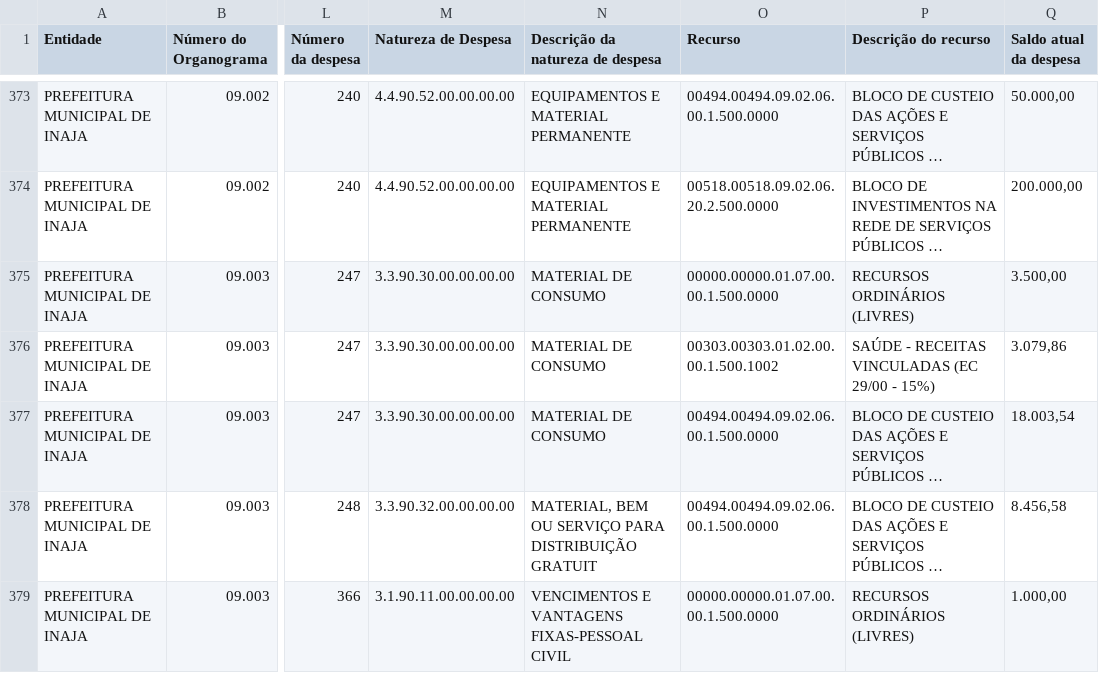
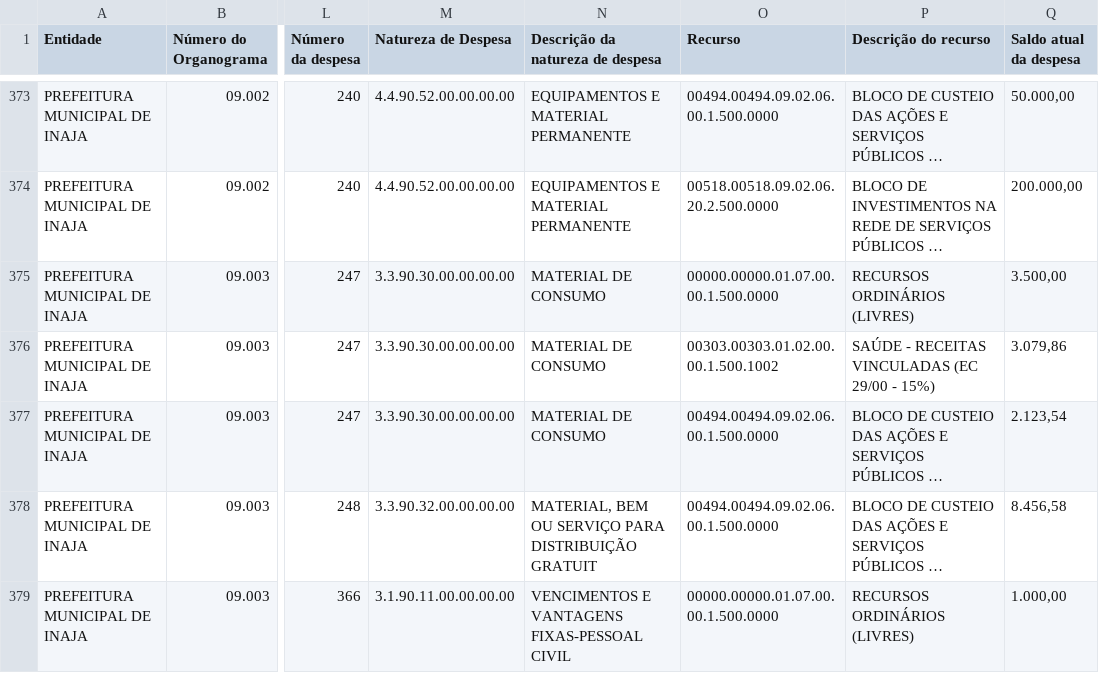
Before and after one commit to aajunior43/backup-agente, a CSV file: zo/Prefeitura/Relação de Despesas.csv, drawn as a sheet; only a part is shown, gaps mark what is left out; long unchanged cells end in …; the diff names each change by its address in the sheet, - before the commit and + after, or states it on an @@ line.

```diff
--- a/zo/Prefeitura/Relação de Despesas.csv
+++ b/zo/Prefeitura/Relação de Despesas.csv
-Q377 (Saldo atual da despesa): 18.003,54
+Q377 (Saldo atual da despesa): 2.123,54
```
Also changed, not shown: 1 other file.
